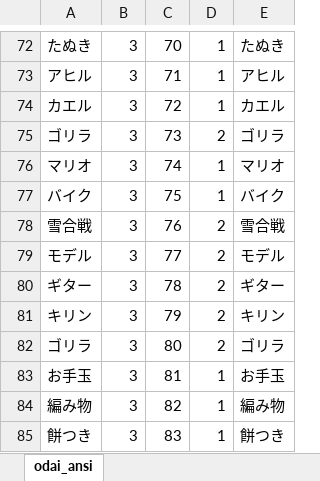
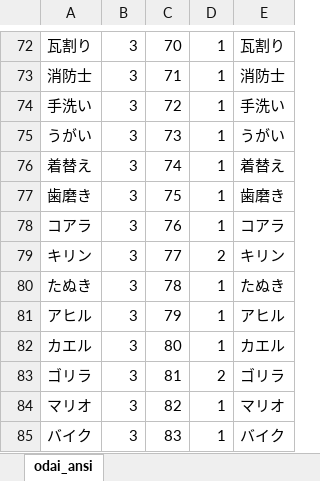
Before and after one commit to okuda-ryunosuke27/gesturegame_project, an Excel workbook: GestureGame/GestureGame/dat/odai_ansi.xlsx, sheet odai_ansi, drawn as a sheet; only a part is shown, gaps mark what is left out; values as stored, in another font and other column widths than the file's, no borders; conditional formats not drawn; the diff covers the shown part only; the diff names each change by its address in the sheet, - before the commit and + after, or states it on an @@ line.

```diff
--- a/GestureGame/GestureGame/dat/odai_ansi.xlsx (sheet odai_ansi)
+++ b/GestureGame/GestureGame/dat/odai_ansi.xlsx (sheet odai_ansi)
-A72: たぬき
+A72: 瓦割り
-E72: たぬき
+E72: 瓦割り
-A73: アヒル
+A73: 消防士
-E73: アヒル
+E73: 消防士
-A74: カエル
+A74: 手洗い
-E74: カエル
+E74: 手洗い
-A75: ゴリラ
+A75: うがい
-D75: 2
+D75: 1
-E75: ゴリラ
+E75: うがい
-A76: マリオ
+A76: 着替え
-E76: マリオ
+E76: 着替え
-A77: バイク
+A77: 歯磨き
-E77: バイク
+E77: 歯磨き
-A78: 雪合戦
+A78: コアラ
-D78: 2
+D78: 1
-E78: 雪合戦
+E78: コアラ
-A79: モデル
+A79: キリン
-E79: モデル
+E79: キリン
-A80: ギター
+A80: たぬき
-D80:D82: 2
+D80:D82: 1
-E80: ギター
+E80: たぬき
-A81: キリン
+A81: アヒル
-E81: キリン
+E81: アヒル
-A82: ゴリラ
+A82: カエル
-E82: ゴリラ
+E82: カエル
-A83: お手玉
+A83: ゴリラ
-D83: 1
+D83: 2
-E83: お手玉
+E83: ゴリラ
-A84: 編み物
+A84: マリオ
-E84: 編み物
+E84: マリオ
-A85: 餅つき
+A85: バイク
-E85: 餅つき
+E85: バイク
```
Also changed, not shown: 48 added rows and 373 edited cells elsewhere in this sheet, formulas that keep their value, 1 other file.
